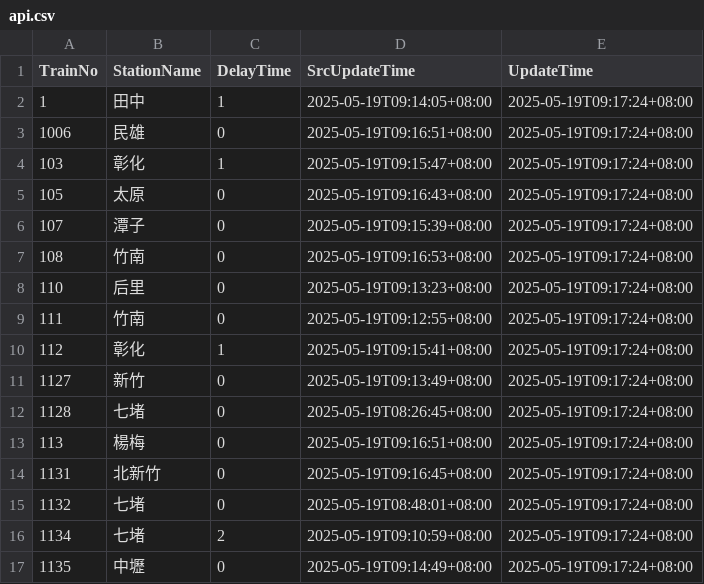
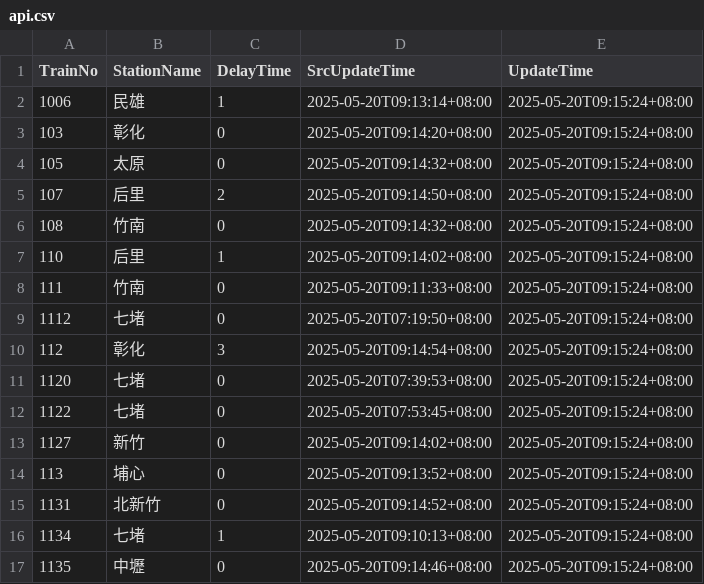
Before and after one commit to funfun0912/Open-Platform-Software-Mid, a CSV file: api.csv, drawn as a sheet; only a part is shown; the diff covers the shown part only.

Commit message:
Update data

```diff
--- a/api.csv
+++ b/api.csv
@@ -1,17 +1,17 @@
 TrainNo,StationName,DelayTime,SrcUpdateTime,UpdateTime
-1,田中,1,2025-05-19T09:14:05+08:00,2025-05-19T09:17:24+08:00
-1006,民雄,0,2025-05-19T09:16:51+08:00,2025-05-19T09:17:24+08:00
-103,彰化,1,2025-05-19T09:15:47+08:00,2025-05-19T09:17:24+08:00
-105,太原,0,2025-05-19T09:16:43+08:00,2025-05-19T09:17:24+08:00
-107,潭子,0,2025-05-19T09:15:39+08:00,2025-05-19T09:17:24+08:00
-108,竹南,0,2025-05-19T09:16:53+08:00,2025-05-19T09:17:24+08:00
-110,后里,0,2025-05-19T09:13:23+08:00,2025-05-19T09:17:24+08:00
-111,竹南,0,2025-05-19T09:12:55+08:00,2025-05-19T09:17:24+08:00
-112,彰化,1,2025-05-19T09:15:41+08:00,2025-05-19T09:17:24+08:00
-1127,新竹,0,2025-05-19T09:13:49+08:00,2025-05-19T09:17:24+08:00
-1128,七堵,0,2025-05-19T08:26:45+08:00,2025-05-19T09:17:24+08:00
-113,楊梅,0,2025-05-19T09:16:51+08:00,2025-05-19T09:17:24+08:00
-1131,北新竹,0,2025-05-19T09:16:45+08:00,2025-05-19T09:17:24+08:00
-1132,七堵,0,2025-05-19T08:48:01+08:00,2025-05-19T09:17:24+08:00
-1134,七堵,2,2025-05-19T09:10:59+08:00,2025-05-19T09:17:24+08:00
-1135,中壢,0,2025-05-19T09:14:49+08:00,2025-05-19T09:17:24+08:00
+1006,民雄,1,2025-05-20T09:13:14+08:00,2025-05-20T09:15:24+08:00
+103,彰化,0,2025-05-20T09:14:20+08:00,2025-05-20T09:15:24+08:00
+105,太原,0,2025-05-20T09:14:32+08:00,2025-05-20T09:15:24+08:00
+107,后里,2,2025-05-20T09:14:50+08:00,2025-05-20T09:15:24+08:00
+108,竹南,0,2025-05-20T09:14:32+08:00,2025-05-20T09:15:24+08:00
+110,后里,1,2025-05-20T09:14:02+08:00,2025-05-20T09:15:24+08:00
+111,竹南,0,2025-05-20T09:11:33+08:00,2025-05-20T09:15:24+08:00
+1112,七堵,0,2025-05-20T07:19:50+08:00,2025-05-20T09:15:24+08:00
+112,彰化,3,2025-05-20T09:14:54+08:00,2025-05-20T09:15:24+08:00
+1120,七堵,0,2025-05-20T07:39:53+08:00,2025-05-20T09:15:24+08:00
+1122,七堵,0,2025-05-20T07:53:45+08:00,2025-05-20T09:15:24+08:00
+1127,新竹,0,2025-05-20T09:14:02+08:00,2025-05-20T09:15:24+08:00
+113,埔心,0,2025-05-20T09:13:52+08:00,2025-05-20T09:15:24+08:00
+1131,北新竹,0,2025-05-20T09:14:52+08:00,2025-05-20T09:15:24+08:00
+1134,七堵,1,2025-05-20T09:10:13+08:00,2025-05-20T09:15:24+08:00
+1135,中壢,0,2025-05-20T09:14:46+08:00,2025-05-20T09:15:24+08:00
```
Also changed, not shown: 4 added rows, 4 removed rows and 23 edited cells elsewhere in this file.
